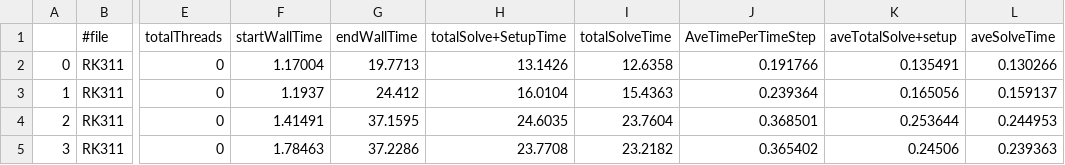
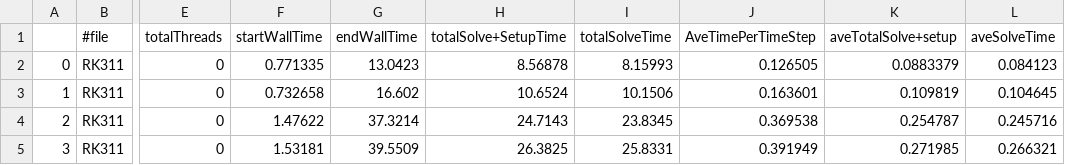
Before and after one commit to mk-95-Wasatch/fixed-courant, a CSV file: courant-0.8/csvData/solverData.csv, drawn as a sheet; only a part is shown, gaps mark what is left out; the diff covers the shown part only; the diff names each change by its address in the sheet, - before the commit and + after, or states it on an @@ line.

```diff
--- a/courant-0.8/csvData/solverData.csv
+++ b/courant-0.8/csvData/solverData.csv
-F2 (startWallTime): 1.17004
+F2 (startWallTime): 0.771335
-G2 (endWallTime): 19.7713
+G2 (endWallTime): 13.0423
-H2 (totalSolve+SetupTime): 13.1426
+H2 (totalSolve+SetupTime): 8.56878
-I2 (totalSolveTime): 12.6358
+I2 (totalSolveTime): 8.15993
-J2 (AveTimePerTimeStep): 0.191766
+J2 (AveTimePerTimeStep): 0.126505
-K2 (aveTotalSolve+setup): 0.135491
+K2 (aveTotalSolve+setup): 0.0883379
-L2 (aveSolveTime): 0.130266
+L2 (aveSolveTime): 0.084123
-F3 (startWallTime): 1.1937
+F3 (startWallTime): 0.732658
-G3 (endWallTime): 24.412
+G3 (endWallTime): 16.602
-H3 (totalSolve+SetupTime): 16.0104
+H3 (totalSolve+SetupTime): 10.6524
-I3 (totalSolveTime): 15.4363
+I3 (totalSolveTime): 10.1506
-J3 (AveTimePerTimeStep): 0.239364
+J3 (AveTimePerTimeStep): 0.163601
-K3 (aveTotalSolve+setup): 0.165056
+K3 (aveTotalSolve+setup): 0.109819
-L3 (aveSolveTime): 0.159137
+L3 (aveSolveTime): 0.104645
-F4 (startWallTime): 1.41491
+F4 (startWallTime): 1.47622
-G4 (endWallTime): 37.1595
+G4 (endWallTime): 37.3214
-H4 (totalSolve+SetupTime): 24.6035
+H4 (totalSolve+SetupTime): 24.7143
-I4 (totalSolveTime): 23.7604
+I4 (totalSolveTime): 23.8345
-J4 (AveTimePerTimeStep): 0.368501
+J4 (AveTimePerTimeStep): 0.369538
-K4 (aveTotalSolve+setup): 0.253644
+K4 (aveTotalSolve+setup): 0.254787
-L4 (aveSolveTime): 0.244953
+L4 (aveSolveTime): 0.245716
-F5 (startWallTime): 1.78463
+F5 (startWallTime): 1.53181
-G5 (endWallTime): 37.2286
+G5 (endWallTime): 39.5509
-H5 (totalSolve+SetupTime): 23.7708
+H5 (totalSolve+SetupTime): 26.3825
-I5 (totalSolveTime): 23.2182
+I5 (totalSolveTime): 25.8331
-J5 (AveTimePerTimeStep): 0.365402
+J5 (AveTimePerTimeStep): 0.391949
-K5 (aveTotalSolve+setup): 0.24506
+K5 (aveTotalSolve+setup): 0.271985
-L5 (aveSolveTime): 0.239363
+L5 (aveSolveTime): 0.266321
```
Also changed, not shown: 70 edited cells elsewhere in this file, courant-0.2/csvData/aveComponentTimes.csv, courant-0.2/csvData/scalingData.csv, 53 other files.
